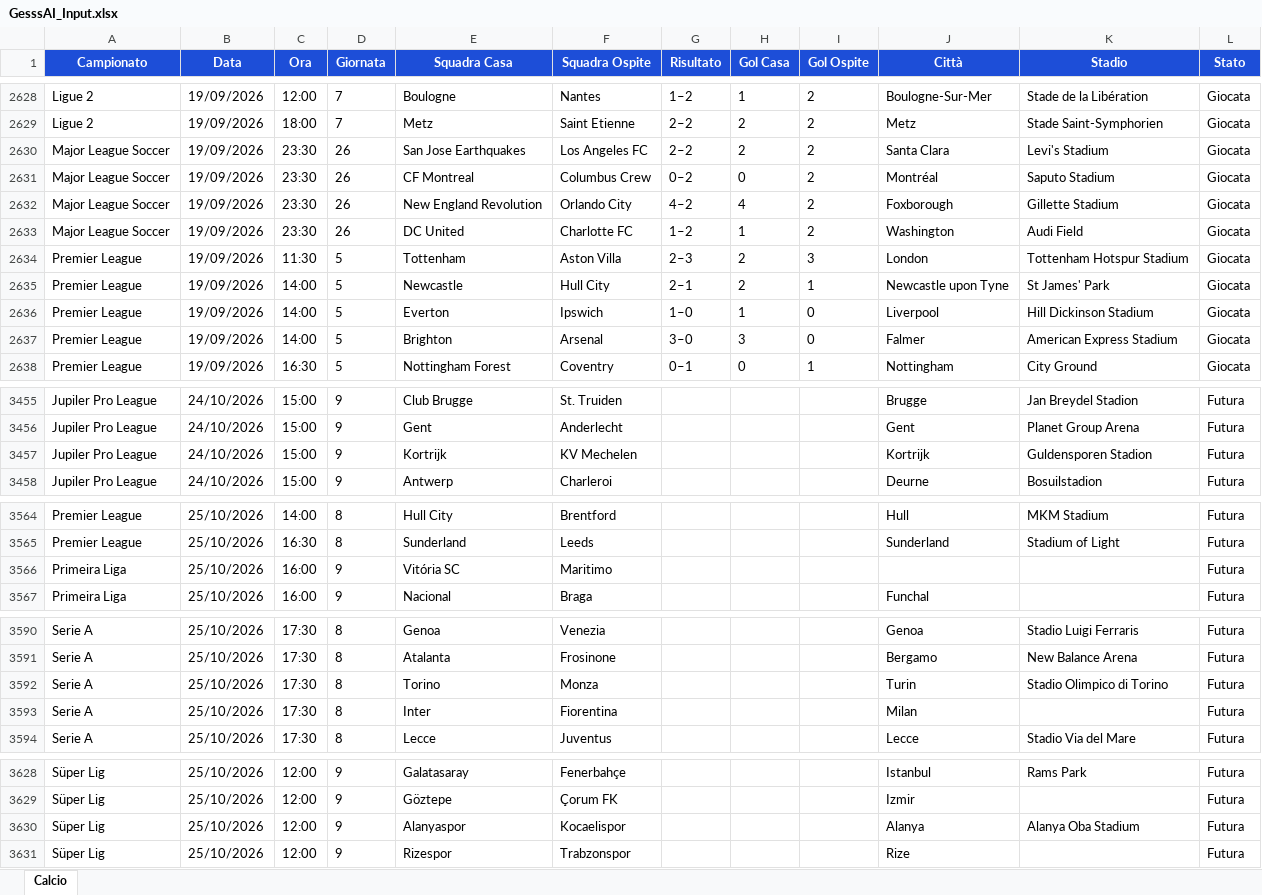
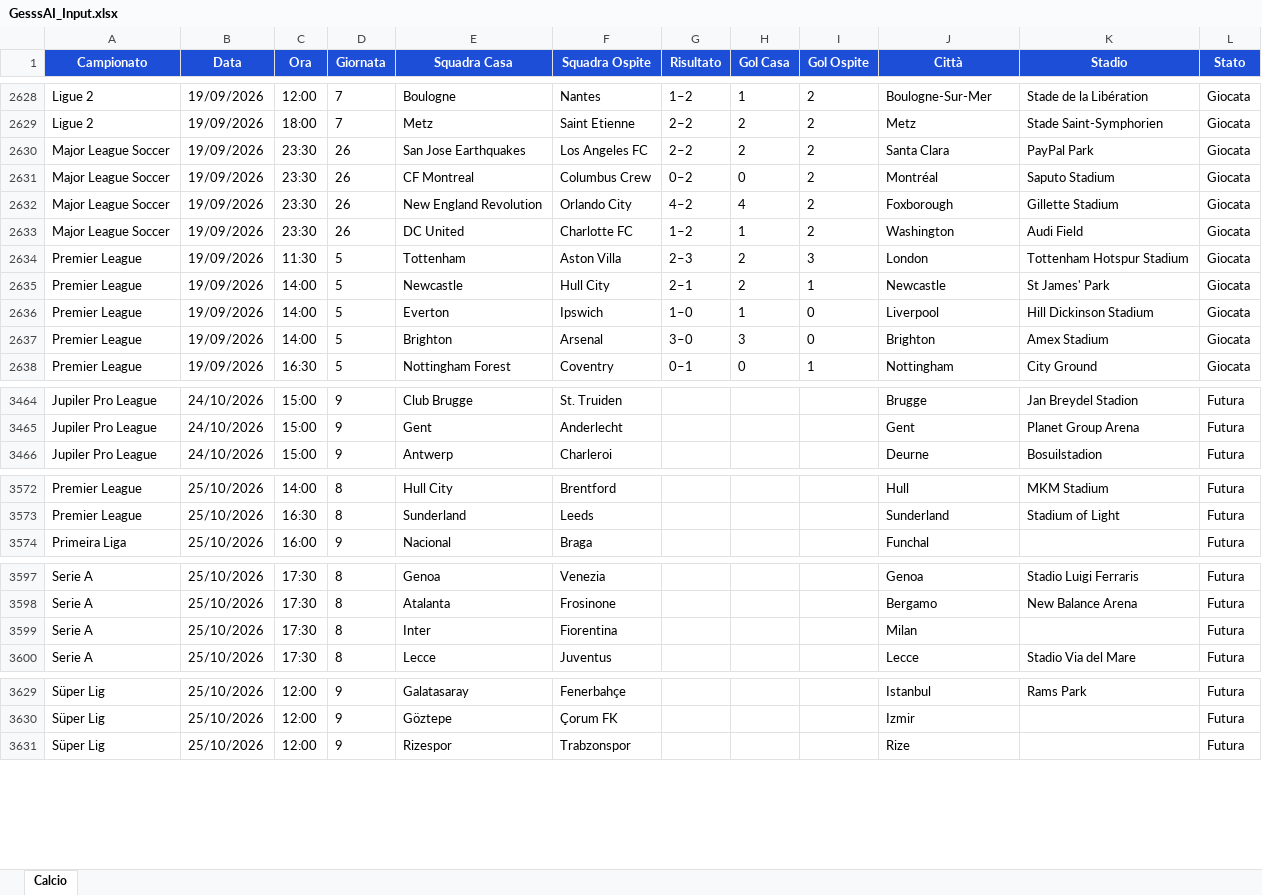
Before and after one commit to Gesss26/GesssAI-Pro---Auto, an Excel workbook: excel/GesssAI_Input.xlsx, sheet Calcio, drawn as a sheet; only a part is shown, gaps mark what is left out; values as stored, in another font and other column widths than the file's, no borders; removed rows and columns are numbered as before the commit, all else as after; the diff covers the shown part only; the diff names each change by its address in the sheet, - before the commit and + after, or states it on an @@ line.

```diff
--- a/excel/GesssAI_Input.xlsx (sheet Calcio)
+++ b/excel/GesssAI_Input.xlsx (sheet Calcio)
-K2630 (Stadio): Levi's Stadium
+K2630 (Stadio): PayPal Park
-J2635 (Città): Newcastle upon Tyne
+J2635 (Città): Newcastle
-J2637 (Città): Falmer
+J2637 (Città): Brighton
-K2637 (Stadio): American Express Stadium
+K2637 (Stadio): Amex Stadium
-row 3457: Jupiler Pro League | 24/10/2026 | 15:00 | 9 | Kortrijk | KV Mechelen |  |  |  | Kortrijk | Guldensporen Stadion | Futura
-row 3566: Primeira Liga | 25/10/2026 | 16:00 | 9 | Vitória SC | Maritimo |  |  |  |  |  | Futura
-row 3592: Serie A | 25/10/2026 | 17:30 | 8 | Torino | Monza |  |  |  | Turin | Stadio Olimpico di Torino | Futura
-row 3630: Süper Lig | 25/10/2026 | 12:00 | 9 | Alanyaspor | Kocaelispor |  |  |  | Alanya | Alanya Oba Stadium | Futura
```
Also changed, not shown: 11 added rows, 7 removed rows and 3 edited cells elsewhere in this sheet, 2 other files.
